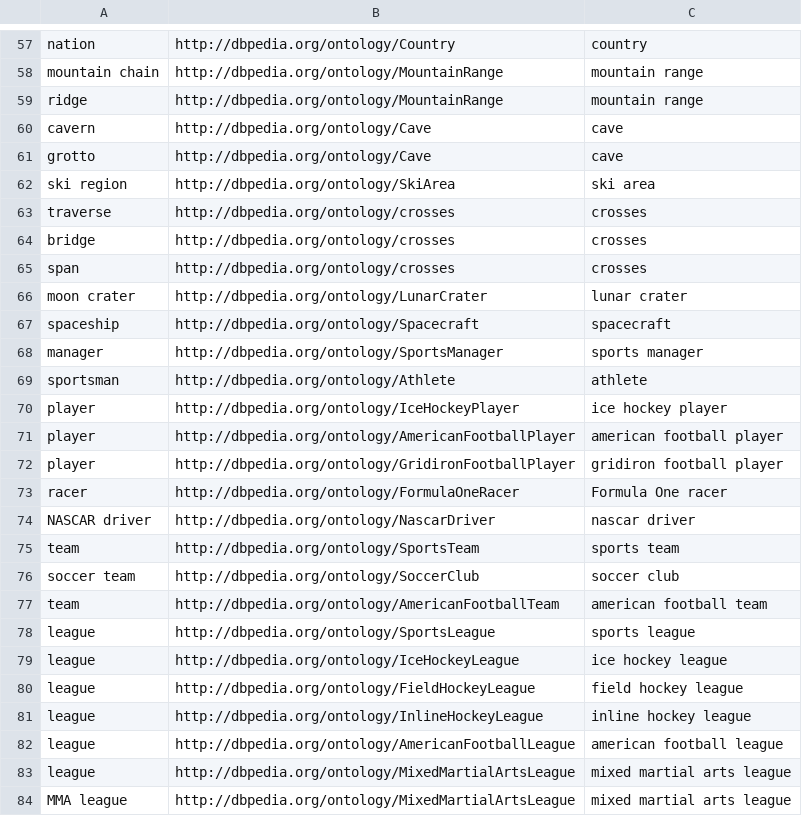
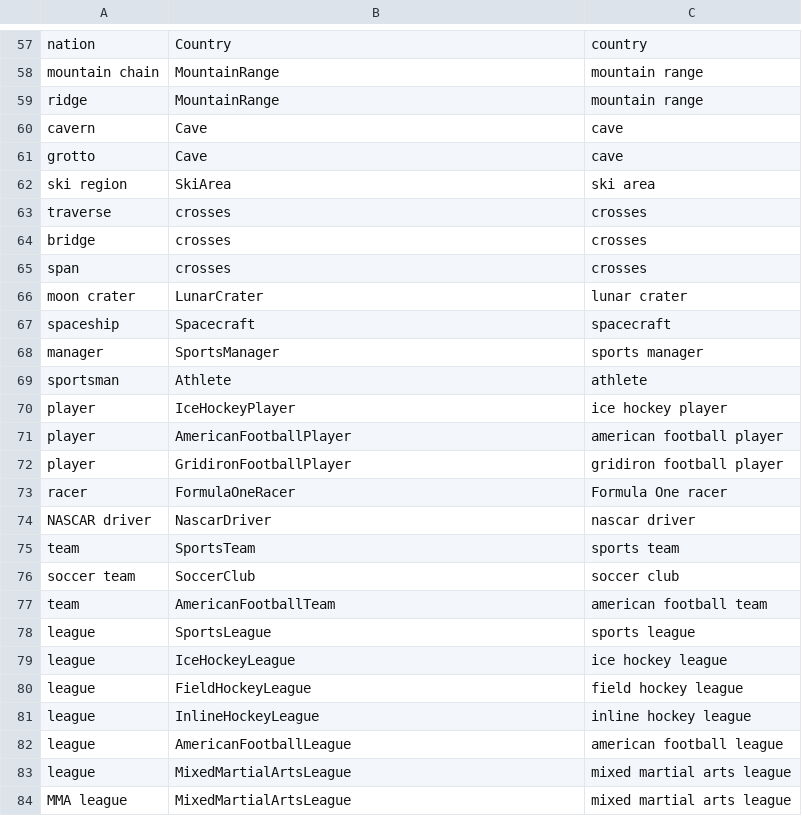
Before and after one commit to KonradHoeffner/correlatedproperties, a TSV file: output/lemon/combined/alldifferent.tsv, drawn as a sheet; only a part is shown, gaps mark what is left out; the diff covers the shown part only; the diff names each change by its address in the sheet, - before the commit and + after, or states it on an @@ line.

```diff
--- a/output/lemon/combined/alldifferent.tsv
+++ b/output/lemon/combined/alldifferent.tsv
-B57: http://dbpedia.org/ontology/Country
+B57: Country
-B58:B59: http://dbpedia.org/ontology/MountainRange
+B58:B59: MountainRange
-B60:B61: http://dbpedia.org/ontology/Cave
+B60:B61: Cave
-B62: http://dbpedia.org/ontology/SkiArea
+B62: SkiArea
-B63:B65: http://dbpedia.org/ontology/crosses
+B63:B65: crosses
-B66: http://dbpedia.org/ontology/LunarCrater
+B66: LunarCrater
-B67: http://dbpedia.org/ontology/Spacecraft
+B67: Spacecraft
-B68: http://dbpedia.org/ontology/SportsManager
+B68: SportsManager
-B69: http://dbpedia.org/ontology/Athlete
+B69: Athlete
-B70: http://dbpedia.org/ontology/IceHockeyPlayer
+B70: IceHockeyPlayer
-B71: http://dbpedia.org/ontology/AmericanFootballPlayer
+B71: AmericanFootballPlayer
-B72: http://dbpedia.org/ontology/GridironFootballPlayer
+B72: GridironFootballPlayer
-B73: http://dbpedia.org/ontology/FormulaOneRacer
+B73: FormulaOneRacer
-B74: http://dbpedia.org/ontology/NascarDriver
+B74: NascarDriver
-B75: http://dbpedia.org/ontology/SportsTeam
+B75: SportsTeam
-B76: http://dbpedia.org/ontology/SoccerClub
+B76: SoccerClub
-B77: http://dbpedia.org/ontology/AmericanFootballTeam
+B77: AmericanFootballTeam
-B78: http://dbpedia.org/ontology/SportsLeague
+B78: SportsLeague
-B79: http://dbpedia.org/ontology/IceHockeyLeague
+B79: IceHockeyLeague
-B80: http://dbpedia.org/ontology/FieldHockeyLeague
+B80: FieldHockeyLeague
-B81: http://dbpedia.org/ontology/InlineHockeyLeague
+B81: InlineHockeyLeague
-B82: http://dbpedia.org/ontology/AmericanFootballLeague
+B82: AmericanFootballLeague
-B83:B84: http://dbpedia.org/ontology/MixedMartialArtsLeague
+B83:B84: MixedMartialArtsLeague
```
Also changed, not shown: 70 edited cells elsewhere in this file, 9 other files.
